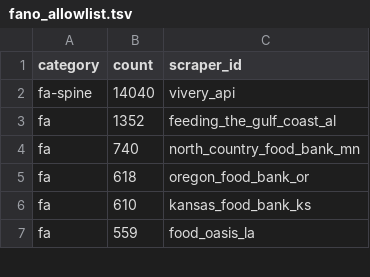
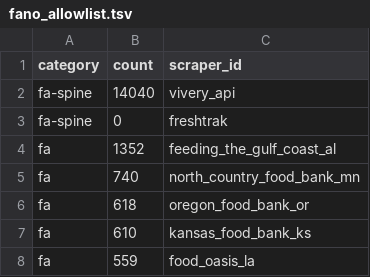
Before and after one commit to For-The-Greater-Good/pantry-pirate-radio, a TSV file: app/api/v1/partners/ptf/fano_allowlist.tsv, drawn as a sheet; only a part is shown; the diff names each change by its address in the sheet, - before the commit and + after, or states it on an @@ line.

```diff
--- a/app/api/v1/partners/ptf/fano_allowlist.tsv
+++ b/app/api/v1/partners/ptf/fano_allowlist.tsv
+row 3: fa-spine | 0 | freshtrak
```
Also changed, not shown: 1 other file.
